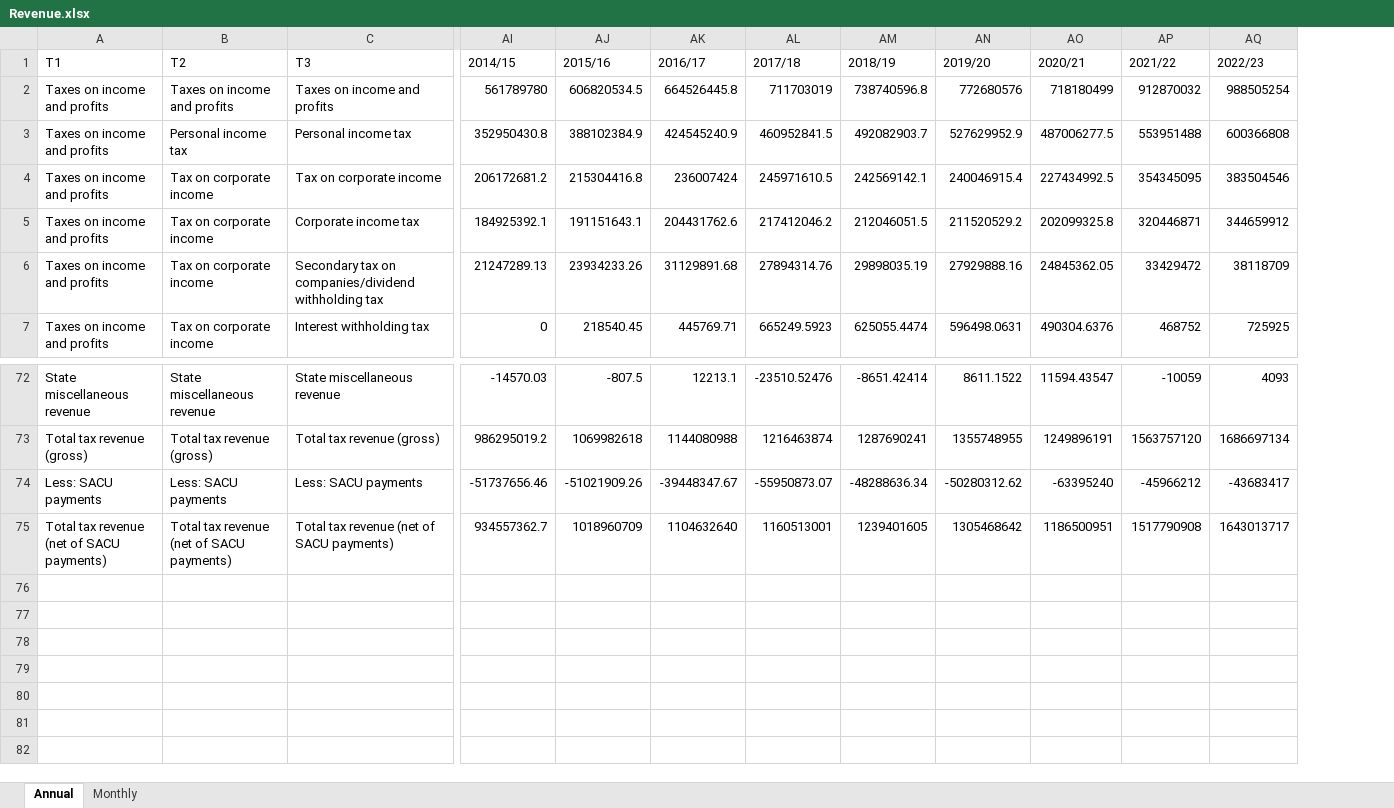
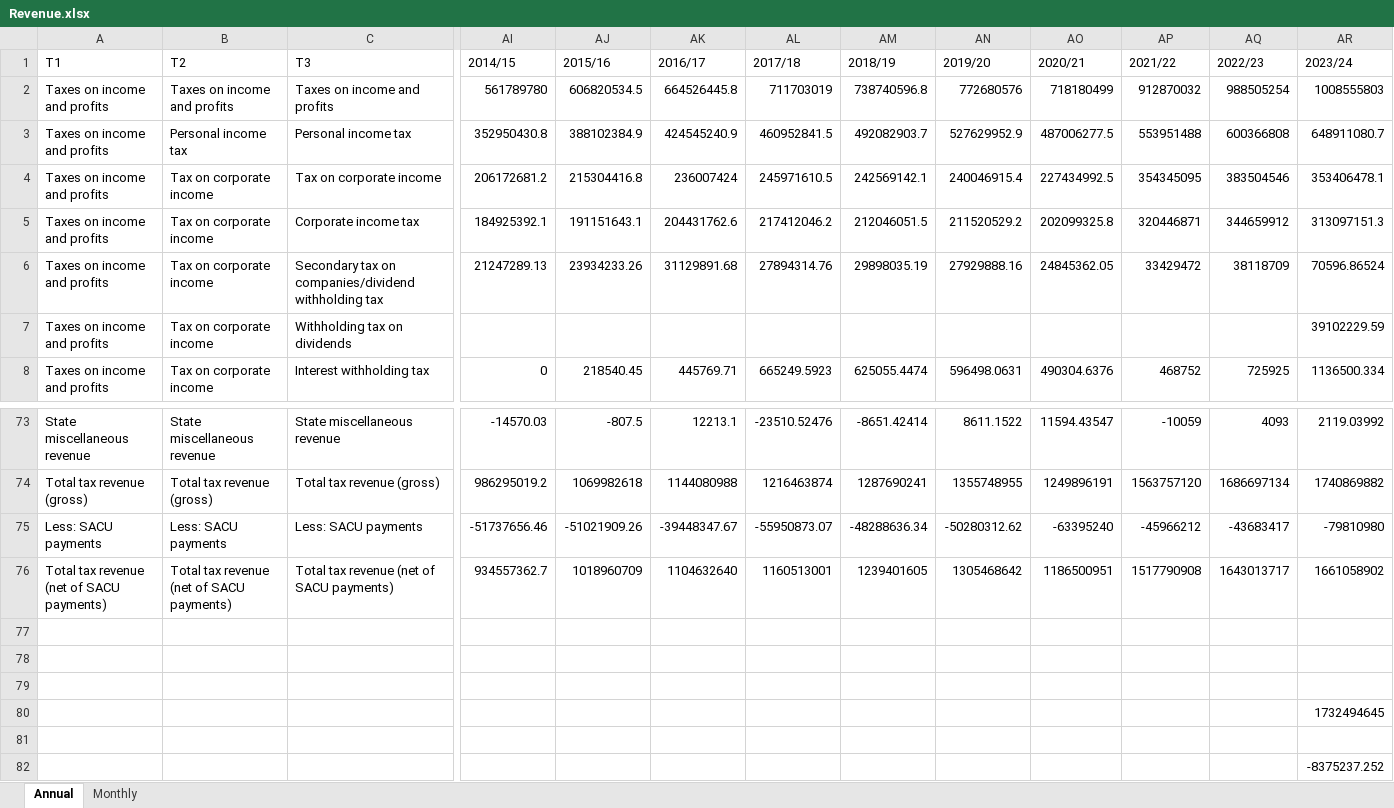
Before and after one commit to chrisaxelson/tax4sa, an Excel workbook: data-raw/NT/Revenue.xlsx, sheet Annual, drawn as a sheet; only a part is shown, gaps mark what is left out; values as stored, in another font and other column widths than the file's, no borders; rows hold the shown columns only; the diff names each change by its address in the sheet, - before the commit and + after, or states it on an @@ line.

Commit message:
Updating SARB data

```diff
--- a/data-raw/NT/Revenue.xlsx (sheet Annual)
+++ b/data-raw/NT/Revenue.xlsx (sheet Annual)
+column AR (2023/24), rows 2-6: 1008555803 | 648911080.7 | 353406478.1 | 313097151.3 | 70596.86524; row 8: 1136500.334; rows 73-76: 2119.03992 | 1740869882 | -79810980 | 1661058902
+row 7: Taxes on income and profits | Tax on corporate income | Withholding tax on dividends |  |  |  |  |  |  |  |  |  | 39102229.59
+row 77: (empty)
+row 78: (empty)
+row 79: (empty)
+row 80:  |  |  |  |  |  |  |  |  |  |  |  | 1732494645
+row 81: (empty)
+row 82:  |  |  |  |  |  |  |  |  |  |  |  | -8375237.252
```
Also changed, not shown: formulas that keep their value, 3 other files.
